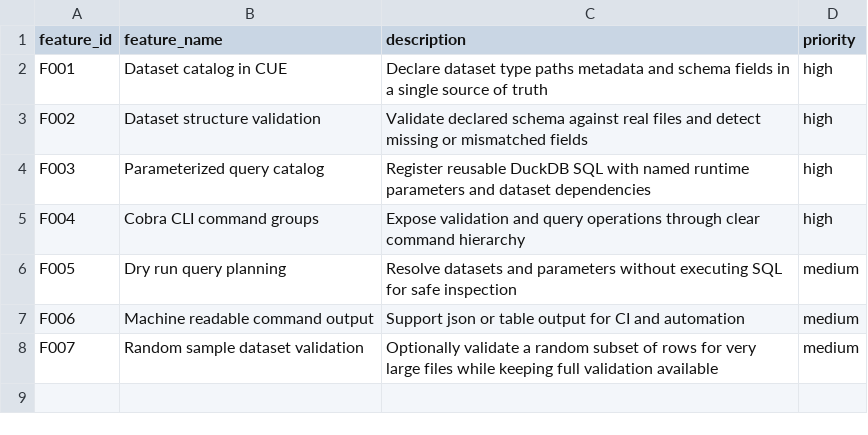
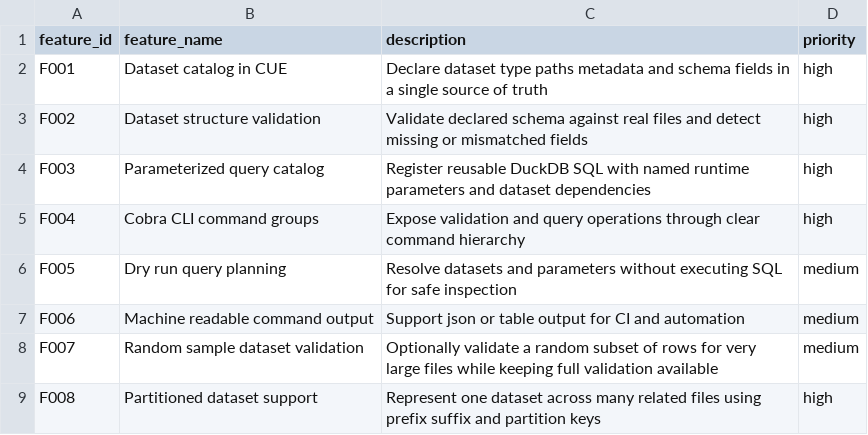
Before and after one commit to flarebyte/quick-quack-quest, a CSV file: doc/design-meta/examples/catalog/features.csv, drawn as a sheet; the diff names each change by its address in the sheet, - before the commit and + after, or states it on an @@ line.

Commit message:
Support dataset with multiple files

```diff
--- a/doc/design-meta/examples/catalog/features.csv
+++ b/doc/design-meta/examples/catalog/features.csv
+row 9: F008 | Partitioned dataset support | Represent one dataset across many related files using prefix suffix and partition keys | high
```
Also changed, not shown: doc/design-meta/examples/catalog/cli-commands.csv, doc/design-meta/examples/catalog/datasets.csv, 4 other files.
